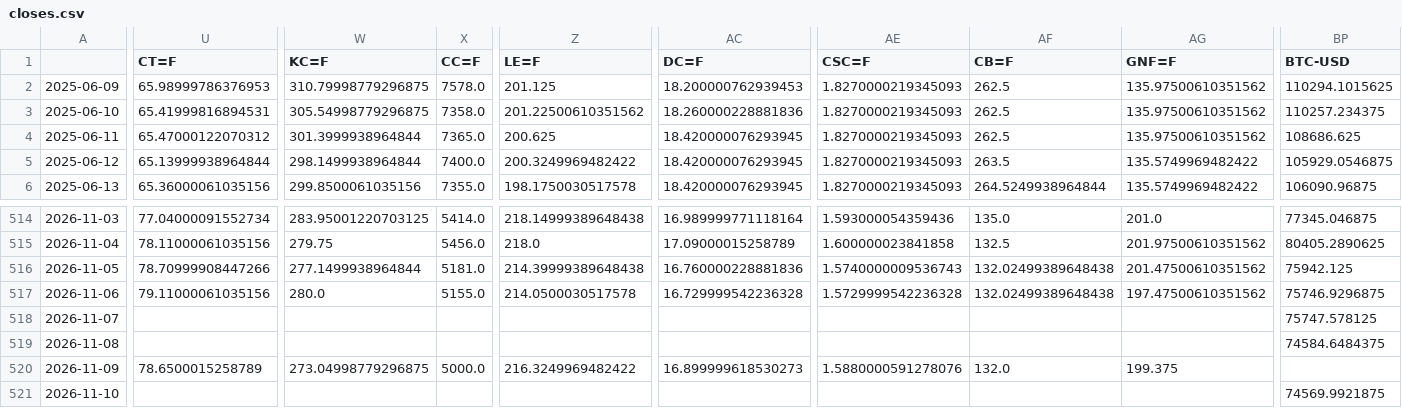
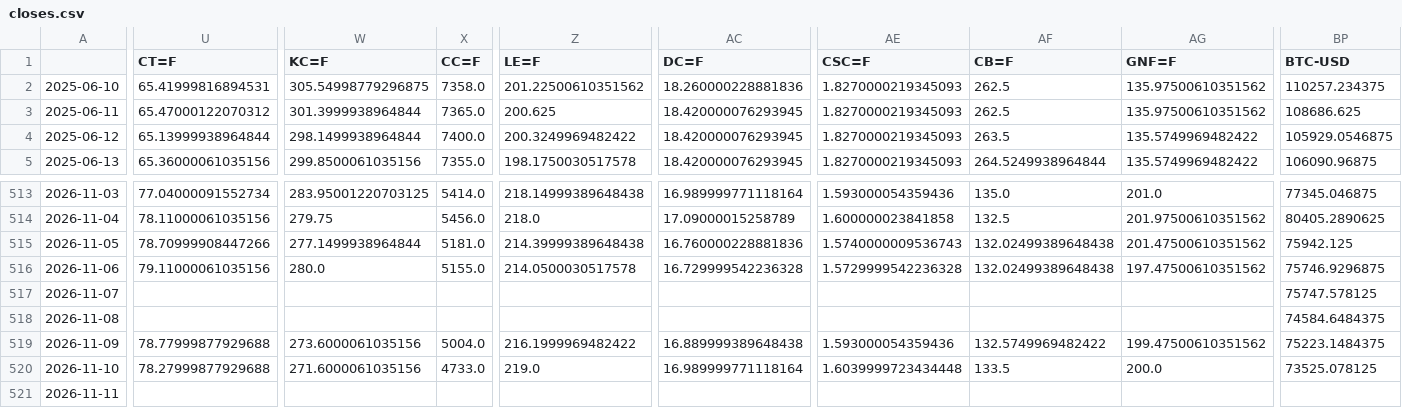
Before and after one commit to BMR-Com/Brazil--trade, a CSV file: data/markets/closes.csv, drawn as a sheet; only a part is shown, gaps mark what is left out; removed rows and columns are numbered as before the commit, all else as after; rows hold the shown columns only; the diff covers the shown part only; the diff names each change by its address in the sheet, - before the commit and + after, or states it on an @@ line.

Commit message:
markets: snapshot 2026-11-10 13:40 ET

```diff
--- a/data/markets/closes.csv
+++ b/data/markets/closes.csv
-row 2: 2025-06-09 | 65.98999786376953 | 310.79998779296875 | 7578.0 | 201.125 | 18.200000762939453 | 1.8270000219345093 | 262.5 | 135.97500610351562 | 110294.1015625
-U519 (CT=F): 78.6500015258789
+U519 (CT=F): 78.77999877929688
-W519 (KC=F): 273.04998779296875
+W519 (KC=F): 273.6000061035156
-X519 (CC=F): 5000.0
+X519 (CC=F): 5004.0
-Z519 (LE=F): 216.3249969482422
+Z519 (LE=F): 216.1999969482422
-AC519 (DC=F): 16.899999618530273
+AC519 (DC=F): 16.889999389648438
-AE519 (CSC=F): 1.5880000591278076
+AE519 (CSC=F): 1.593000054359436
-AF519 (CB=F): 132.0
+AF519 (CB=F): 132.5749969482422
-AG519 (GNF=F): 199.375
+AG519 (GNF=F): 199.47500610351562
-BP519 (BTC-USD): (empty)
+BP519 (BTC-USD): 75223.1484375
-row 521: 2026-11-10 |  |  |  |  |  |  |  |  | 74569.9921875
+row 520: 2026-11-10 | 78.27999877929688 | 271.6000061035156 | 4733.0 | 219.0 | 16.989999771118164 | 1.6039999723434448 | 133.5 | 200.0 | 73525.078125
+row 521: 2026-11-11
```
Also changed, not shown: 5 edited cells elsewhere in this file, 3 other files.
